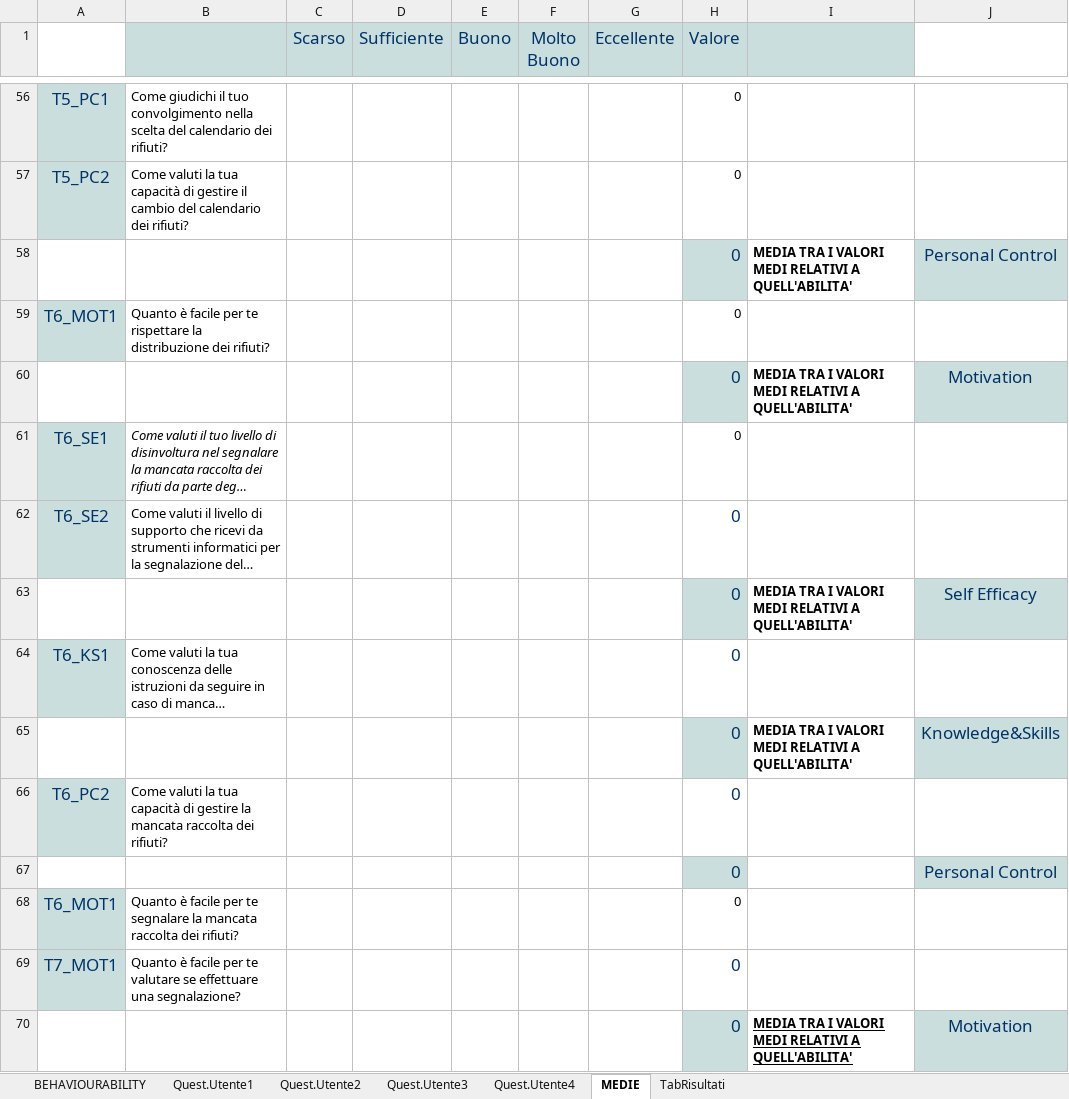
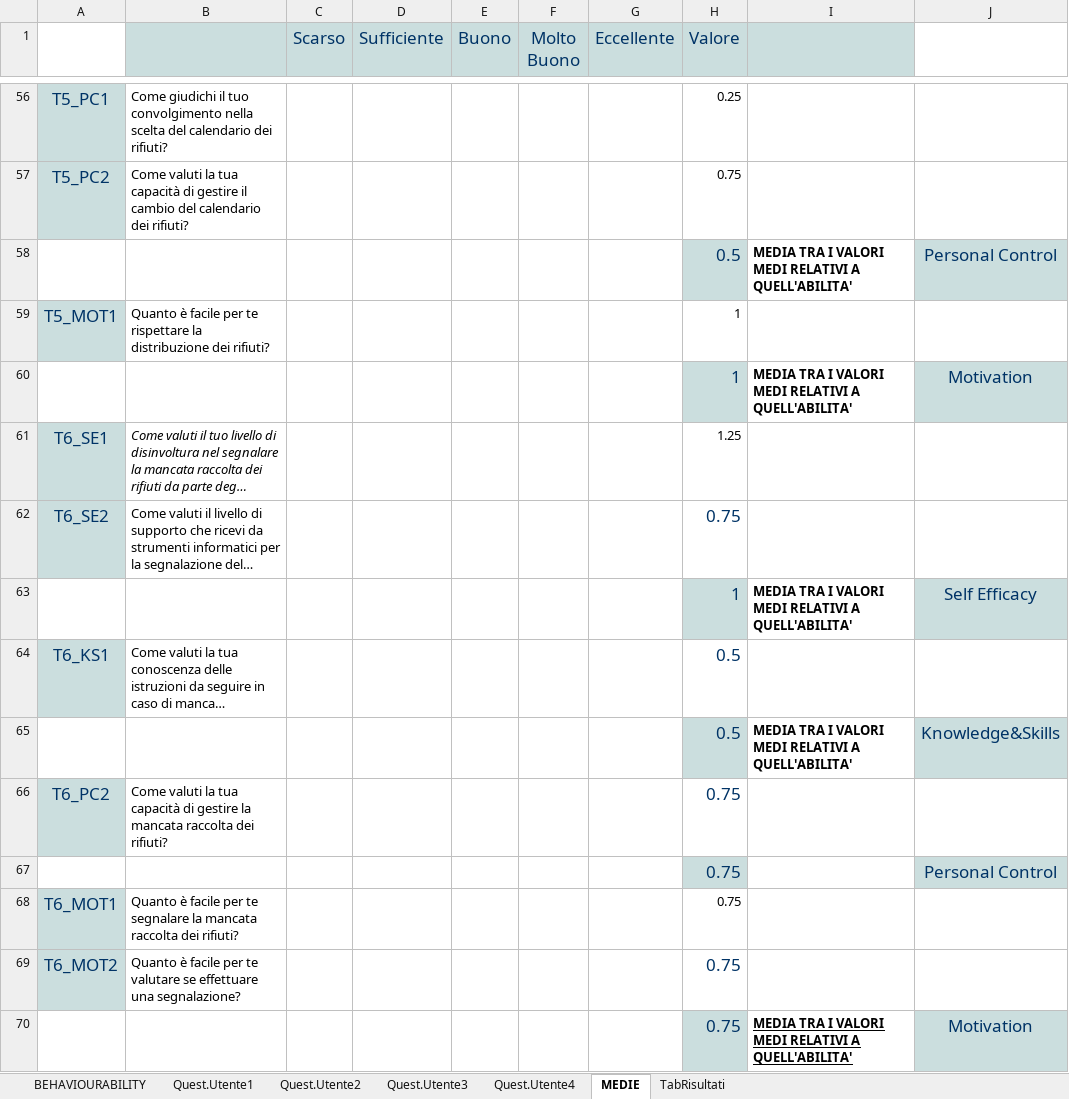
Before and after one commit to Giovannix97/EcoCoin, an Excel workbook: QuestionariUtenti.xlsx, sheet MEDIE, drawn as a sheet; only a part is shown, gaps mark what is left out; long unchanged cells end in …; values as stored, in another font and other column widths than the file's, no borders; removed rows and columns are numbered as before the commit, all else as after; the diff covers the shown part only; the diff names each change by its address in the sheet, - before the commit and + after, or states it on an @@ line.

```diff
--- a/QuestionariUtenti.xlsx (sheet MEDIE)
+++ b/QuestionariUtenti.xlsx (sheet MEDIE)
-H56 (Valore): 0
+H56 (Valore): 0.25
-H57 (Valore): 0
+H57 (Valore): 0.75
-H58 (Valore): 0
+H58 (Valore): 0.5
-A59: T6_MOT1
+A59: T5_MOT1
-H59:H60 (Valore): 0
+H59:H60 (Valore): 1
-H61 (Valore): 0
+H61 (Valore): 1.25
-H62 (Valore): 0
+H62 (Valore): 0.75
-H63 (Valore): 0
+H63 (Valore): 1
-H64:H65 (Valore): 0
+H64:H65 (Valore): 0.5
-H66:H68 (Valore): 0
+H66:H68 (Valore): 0.75
-row 69: T7_MOT1 | Quanto è facile per te valutare se effettuare una segnalazione? |  |  |  |  |  | 0
+row 69: T6_MOT2 | Quanto è facile per te valutare se effettuare una segnalazione? |  |  |  |  |  | 0.75
-H70 (Valore): 0
+H70 (Valore): 0.75
```
Also changed, not shown: 50 edited cells elsewhere in this sheet, sheet Quest.Utente1, sheet TabRisultati, sheet Quest.Utente4, sheet Quest.Utente3, sheet Quest.Utente2.
